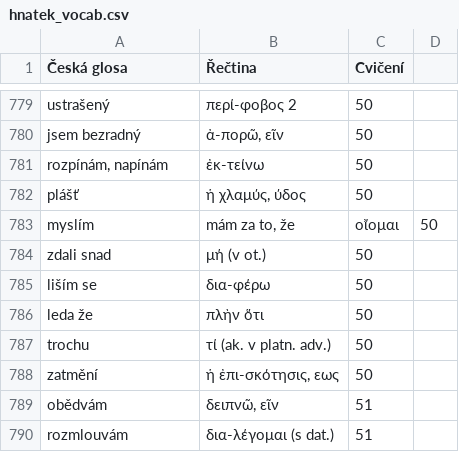
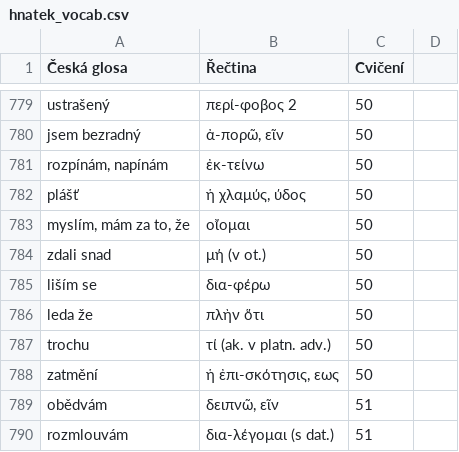
Before and after one commit to maslism/gr-lexica, a CSV file: data/hnatek_vocab.csv, drawn as a sheet; only a part is shown, gaps mark what is left out; removed rows and columns are numbered as before the commit, all else as after; the diff names each change by its address in the sheet, - before the commit and + after, or states it on an @@ line.

```diff
--- a/data/hnatek_vocab.csv
+++ b/data/hnatek_vocab.csv
-row 783: myslím | mám za to, že | οἴομαι | 50
+row 783: myslím, mám za to, že | οἴομαι | 50
```
